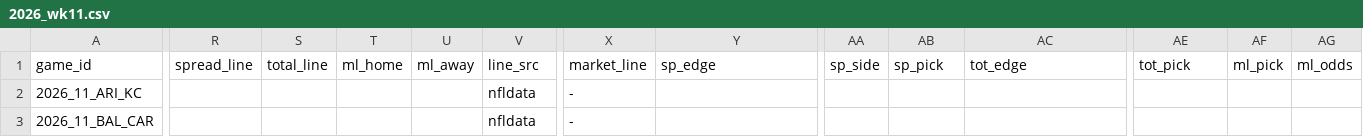
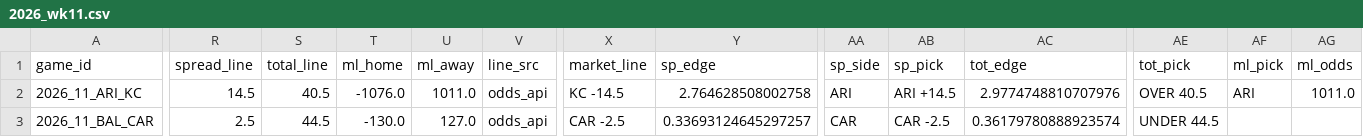
Before and after one commit to AndyCor1097/algohub-nfl, a CSV file: picks/2026_wk11.csv, drawn as a sheet; only a part is shown, gaps mark what is left out; the diff covers the shown part only; the diff names each change by its address in the sheet, - before the commit and + after, or states it on an @@ line.

Commit message:
auto: week 11 Sun 12:07

```diff
--- a/picks/2026_wk11.csv
+++ b/picks/2026_wk11.csv
-R2 (spread_line): (empty)
+R2 (spread_line): 14.5
-S2 (total_line): (empty)
+S2 (total_line): 40.5
-T2 (ml_home): (empty)
+T2 (ml_home): -1076.0
-U2 (ml_away): (empty)
+U2 (ml_away): 1011.0
-V2:V3 (line_src): nfldata
+V2:V3 (line_src): odds_api
-X2 (market_line): -
+X2 (market_line): KC -14.5
-Y2 (sp_edge): (empty)
+Y2 (sp_edge): 2.764628508002758
-AA2 (sp_side): (empty)
+AA2 (sp_side): ARI
-AB2 (sp_pick): (empty)
+AB2 (sp_pick): ARI +14.5
-AC2 (tot_edge): (empty)
+AC2 (tot_edge): 2.9774748810707976
-AE2 (tot_pick): (empty)
+AE2 (tot_pick): OVER 40.5
-AF2 (ml_pick): (empty)
+AF2 (ml_pick): ARI
-AG2 (ml_odds): (empty)
+AG2 (ml_odds): 1011.0
-R3 (spread_line): (empty)
+R3 (spread_line): 2.5
-S3 (total_line): (empty)
+S3 (total_line): 44.5
-T3 (ml_home): (empty)
+T3 (ml_home): -130.0
-U3 (ml_away): (empty)
+U3 (ml_away): 127.0
-X3 (market_line): -
+X3 (market_line): CAR -2.5
-Y3 (sp_edge): (empty)
+Y3 (sp_edge): 0.33693124645297257
-AA3 (sp_side): (empty)
+AA3 (sp_side): CAR
-AB3 (sp_pick): (empty)
+AB3 (sp_pick): CAR -2.5
-AC3 (tot_edge): (empty)
+AC3 (tot_edge): 0.36179780888923574
-AE3 (tot_pick): (empty)
+AE3 (tot_pick): UNDER 44.5
```
Also changed, not shown: 151 edited cells elsewhere in this file, picks/props_2026_wk11.csv, 3 other files.
